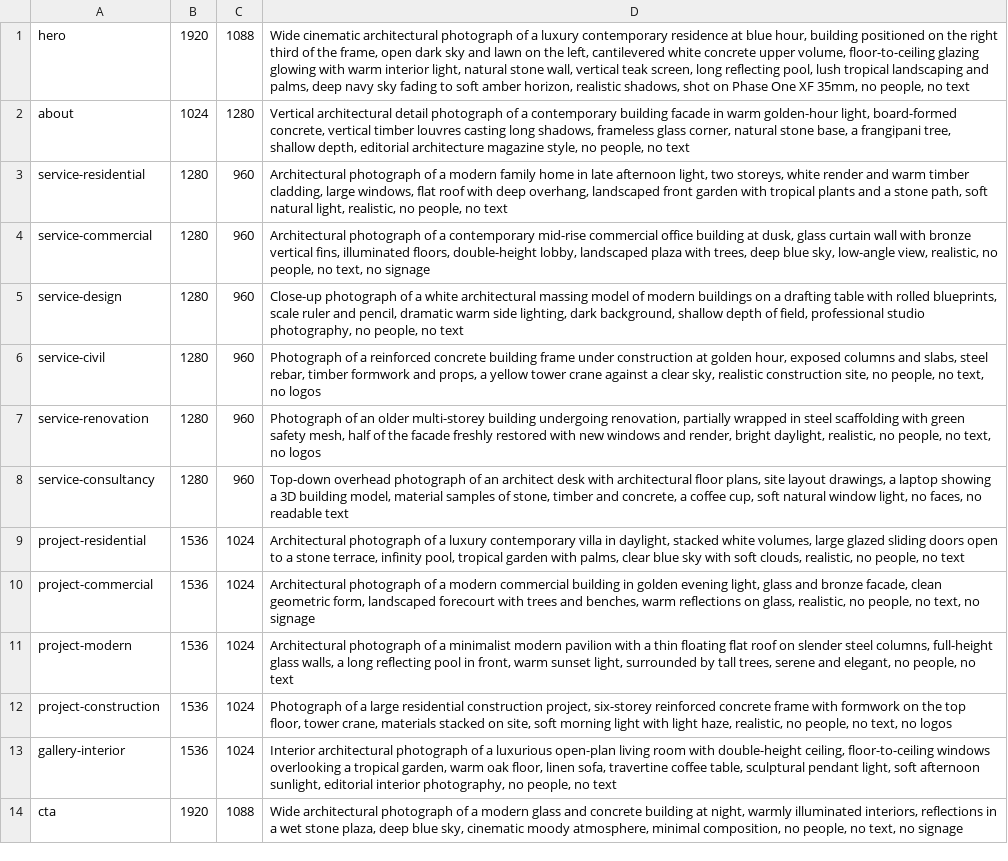
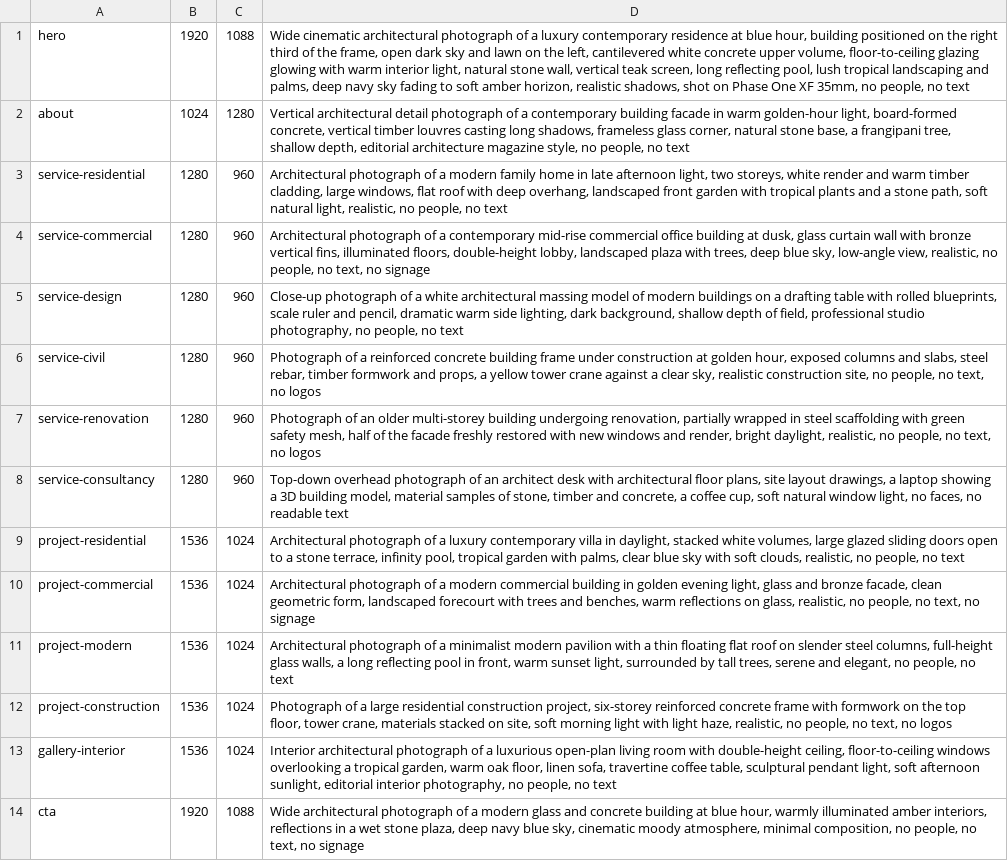
Before and after one commit to DibyajyotiSatnami/Tejascivilassociates, a TSV file: scripts/ai/prompts.tsv, drawn as a sheet.

```diff
--- a/scripts/ai/prompts.tsv
+++ b/scripts/ai/prompts.tsv
@@ -13,2 +13,2 @@ project-construction	1536	1024	Photograph of a large residential construction pr
 gallery-interior	1536	1024	Interior architectural photograph of a luxurious open-plan living room with double-height ceiling, floor-to-ceiling windows overlooking a tropical garden, warm oak floor, linen sofa, travertine coffee table, sculptural pendant light, soft afternoon sunlight, editorial interior photography, no people, no text
-cta	1920	1088	Wide architectural photograph of a modern glass and concrete building at night, warmly illuminated interiors, reflections in a wet stone plaza, deep blue sky, cinematic moody atmosphere, minimal composition, no people, no text, no signage
+cta	1920	1088	Wide architectural photograph of a modern glass and concrete building at blue hour, warmly illuminated amber interiors, reflections in a wet stone plaza, deep navy blue sky, cinematic moody atmosphere, minimal composition, no people, no text, no signage
```
Also changed, not shown: 15 other files.
